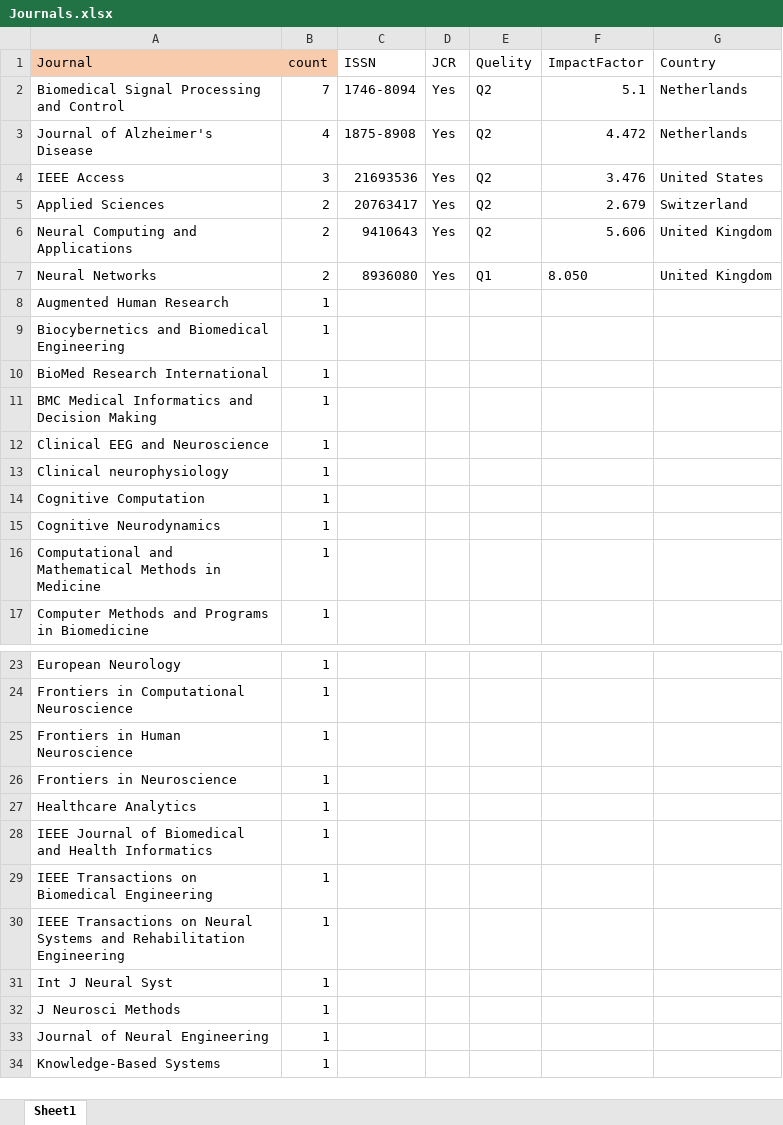
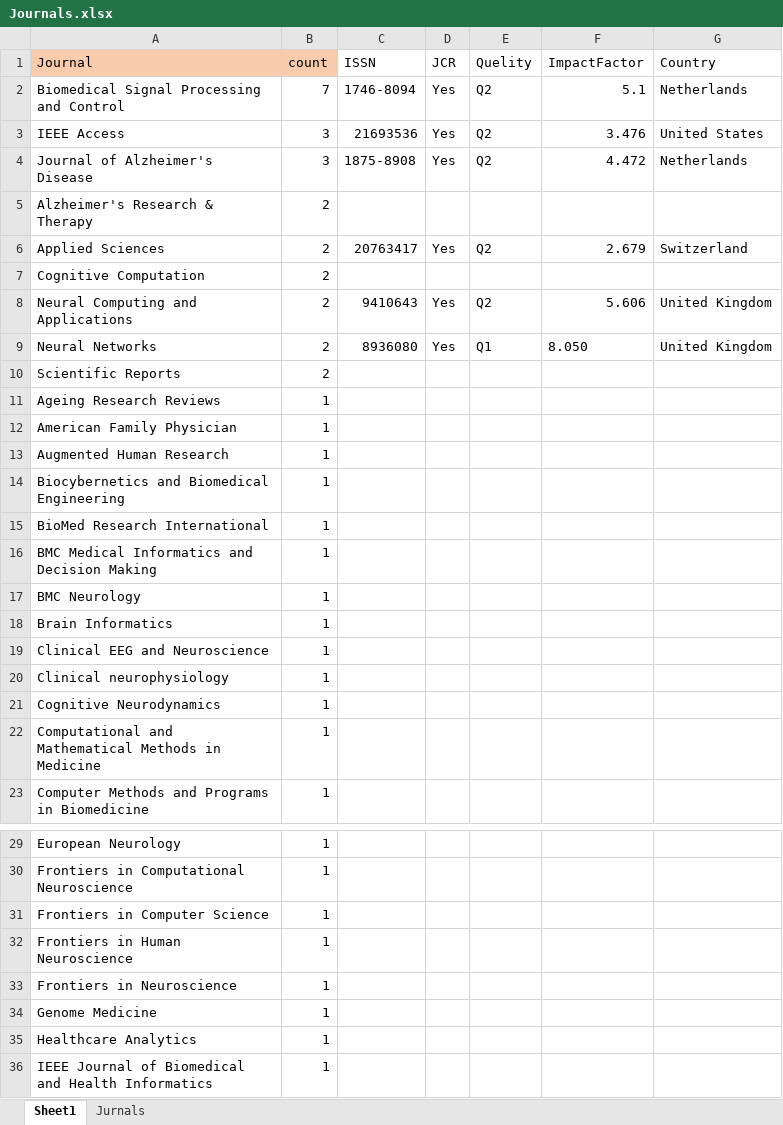
Before and after one commit to raminnourizade/Proposal, an Excel workbook: Journals.xlsx, sheet Sheet1, drawn as a sheet; only a part is shown, gaps mark what is left out; the shorter side is filled out with more unchanged rows; values as stored, in another font and other column widths than the file's, no borders; removed rows and columns are numbered as before the commit, all else as after; the diff covers the shown part only; the diff names each change by its address in the sheet, - before the commit and + after, or states it on an @@ line.

```diff
--- a/Journals.xlsx (sheet Sheet1)
+++ b/Journals.xlsx (sheet Sheet1)
+sheet tab: Jurnals
-row 3: Journal of Alzheimer's Disease | 4 | 1875-8908 | Yes | Q2 | 4.472 | Netherlands
+row 4: Journal of Alzheimer's Disease | 3 | 1875-8908 | Yes | Q2 | 4.472 | Netherlands
+row 5: Alzheimer's Research & Therapy | 2
+row 7: Cognitive Computation | 2
+row 10: Scientific Reports | 2
+row 11: Ageing Research Reviews | 1
+row 12: American Family Physician | 1
+row 17: BMC Neurology | 1
+row 18: Brain Informatics | 1
-row 14: Cognitive Computation | 1
+row 31: Frontiers in Computer Science | 1
+row 34: Genome Medicine | 1
```
Also changed, not shown: 1 added row and 1 removed row elsewhere in this sheet, 27 other files.
